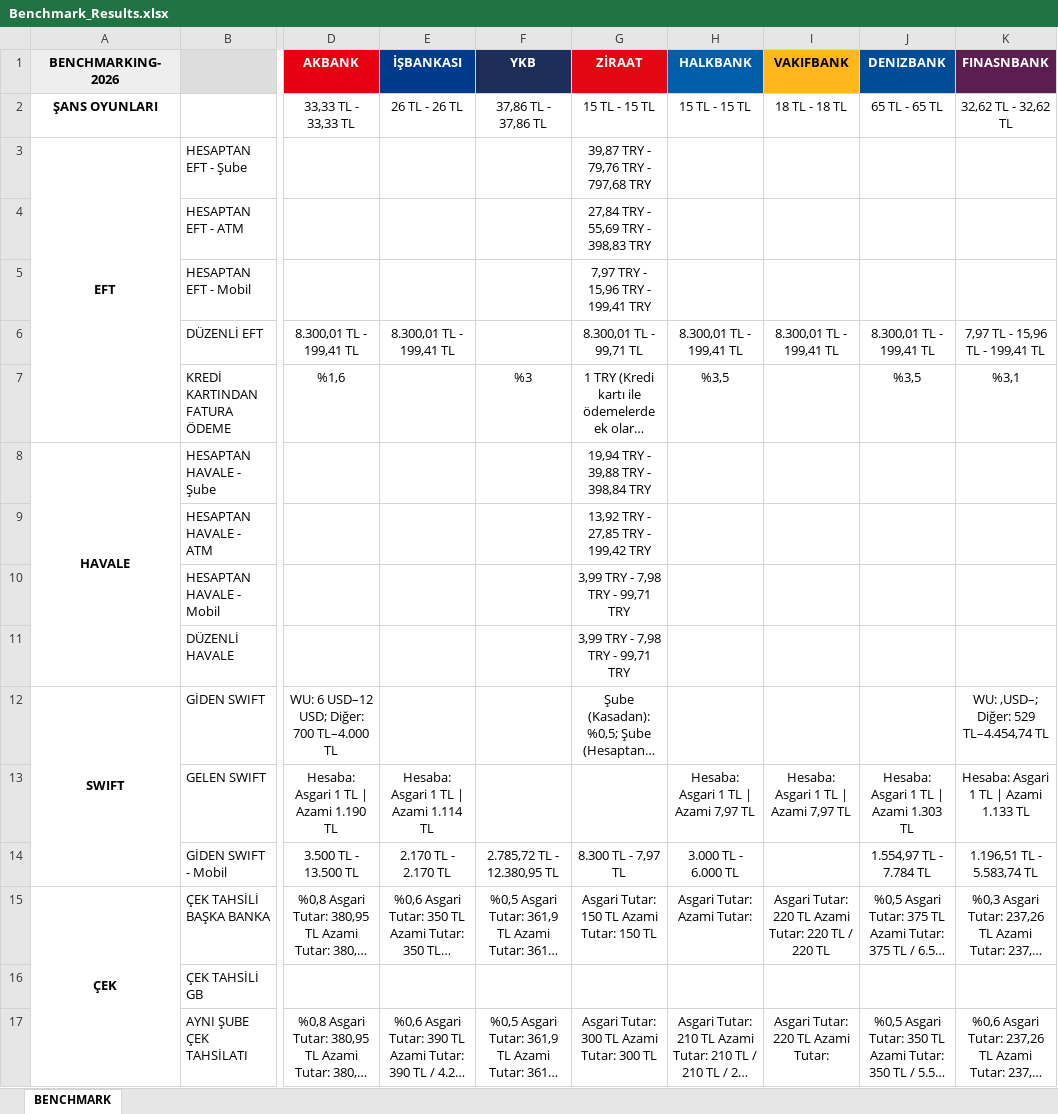
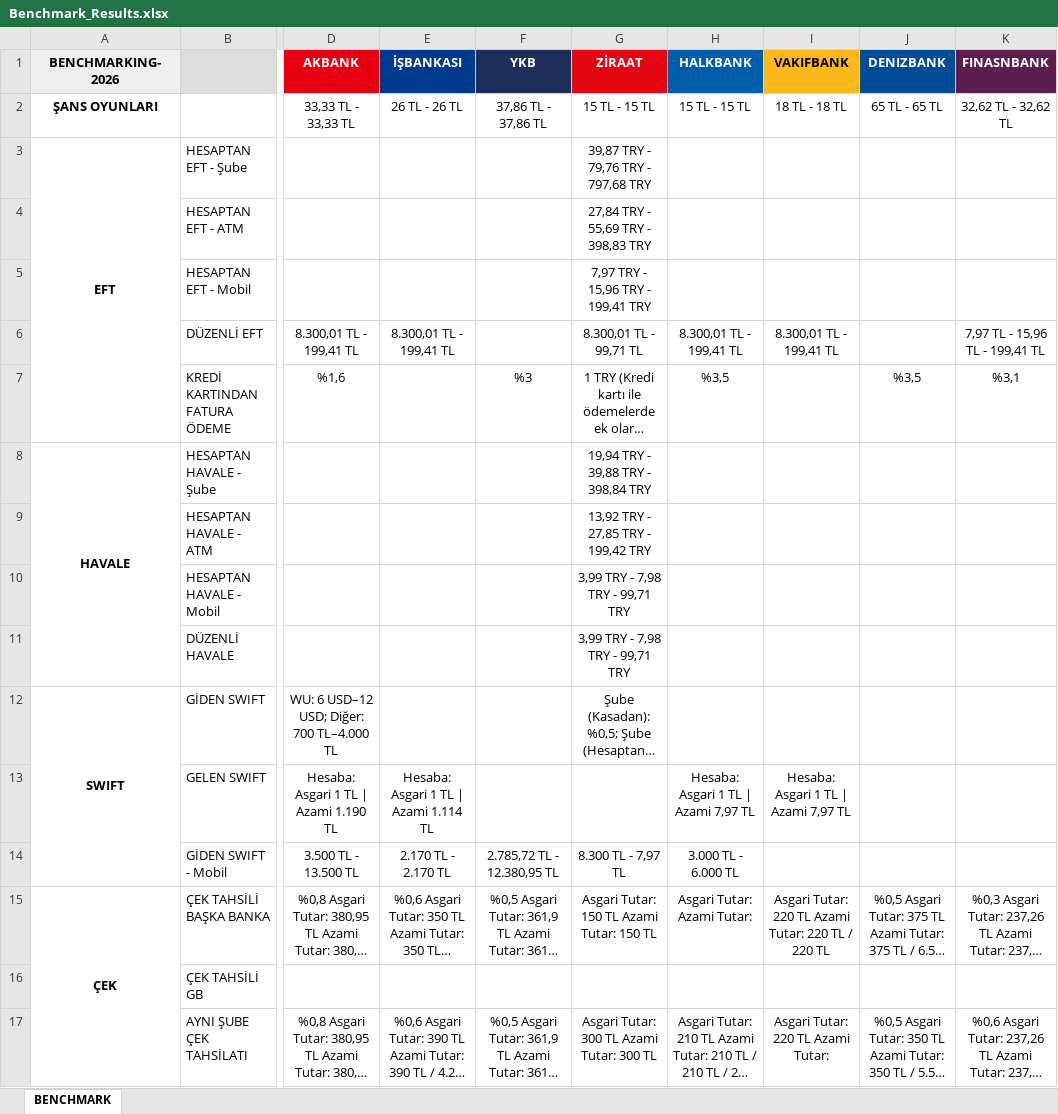
Before and after one commit to omerberkecelik/bankscrape, an Excel workbook: docs/Benchmark_Results.xlsx, sheet BENCHMARK, drawn as a sheet; only a part is shown, gaps mark what is left out; long unchanged cells end in …; values as stored, in another font and other column widths than the file's, no borders; the diff names each change by its address in the sheet, - before the commit and + after, or states it on an @@ line.

```diff
--- a/docs/Benchmark_Results.xlsx (sheet BENCHMARK)
+++ b/docs/Benchmark_Results.xlsx (sheet BENCHMARK)
-J6 (DENIZBANK): 8.300,01 TL - 199,41 TL
+J6 (DENIZBANK): (empty)
-K12 (FINASNBANK): WU: ,USD–; Diğer: 529 TL–4.454,74 TL
+K12 (FINASNBANK): (empty)
-J13 (DENIZBANK): Hesaba: Asgari 1 TL | Azami 1.303 TL
+J13 (DENIZBANK): (empty)
-K13 (FINASNBANK): Hesaba: Asgari 1 TL | Azami 1.133 TL
+K13 (FINASNBANK): (empty)
-J14 (DENIZBANK): 1.554,97 TL - 7.784 TL
+J14 (DENIZBANK): (empty)
-K14 (FINASNBANK): 1.196,51 TL - 5.583,74 TL
+K14 (FINASNBANK): (empty)
```
